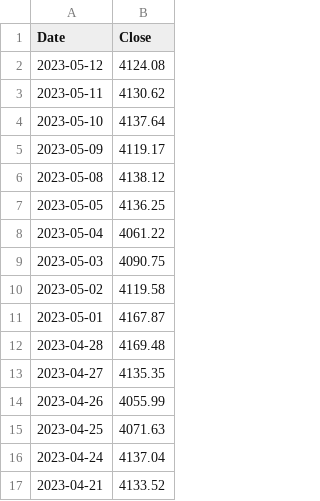
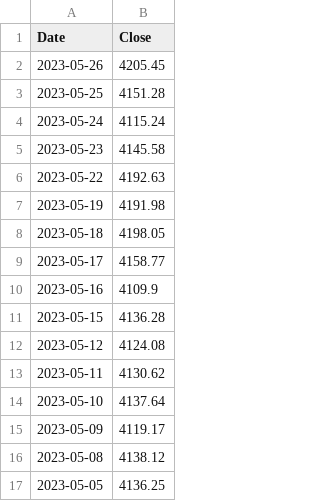
Before and after one commit to jiwoochris/AI-driven-Asset-Allocation-Model, a CSV file: cleaned_data/m_S&P500.csv, drawn as a sheet; only a part is shown; the shorter side is filled out with more unchanged rows; the diff names each change by its address in the sheet, - before the commit and + after, or states it on an @@ line.

```diff
--- a/cleaned_data/m_S&P500.csv
+++ b/cleaned_data/m_S&P500.csv
+row 2: 2023-05-26 | 4205.45
+row 3: 2023-05-25 | 4151.28
+row 4: 2023-05-24 | 4115.24
+row 5: 2023-05-23 | 4145.58
+row 6: 2023-05-22 | 4192.63
+row 7: 2023-05-19 | 4191.98
+row 8: 2023-05-18 | 4198.05
+row 9: 2023-05-17 | 4158.77
+row 10: 2023-05-16 | 4109.9
+row 11: 2023-05-15 | 4136.28
```
Also changed, not shown: data/S&P500.csv, 7 other files.
